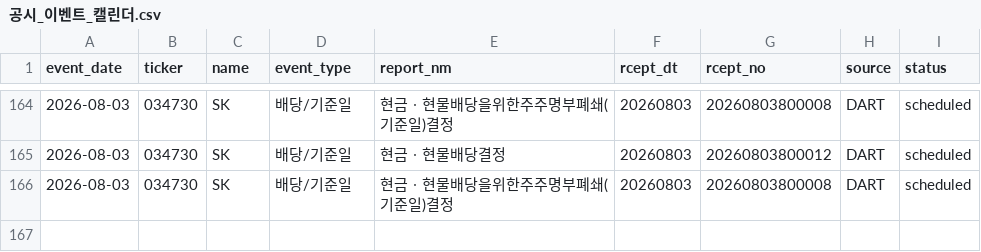
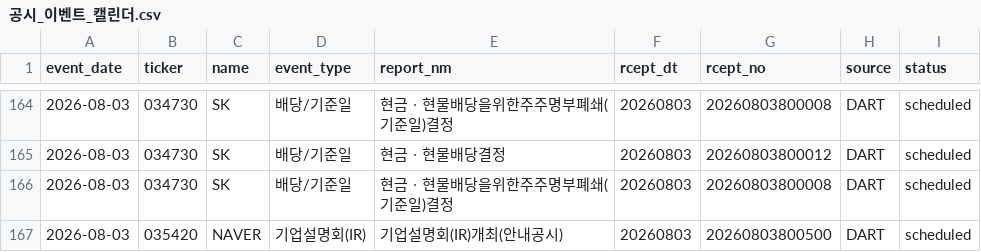
Before and after one commit to Lee-D-S/stock-signal-lab, a CSV file: ai 주가 변동 원인 분석/08_관찰기록/07_공시이벤트/공시_이벤트_캘린더.csv, drawn as a sheet; only a part is shown, gaps mark what is left out; the diff names each change by its address in the sheet, - before the commit and + after, or states it on an @@ line.

```diff
--- a/ai 주가 변동 원인 분석/08_관찰기록/07_공시이벤트/공시_이벤트_캘린더.csv
+++ b/ai 주가 변동 원인 분석/08_관찰기록/07_공시이벤트/공시_이벤트_캘린더.csv
+row 167: 2026-08-03 | 035420 | NAVER | 기업설명회(IR) | 기업설명회(IR)개최(안내공시) | 20260803 | 20260803800500 | DART | scheduled
```
Also changed, not shown: 3 other files.
